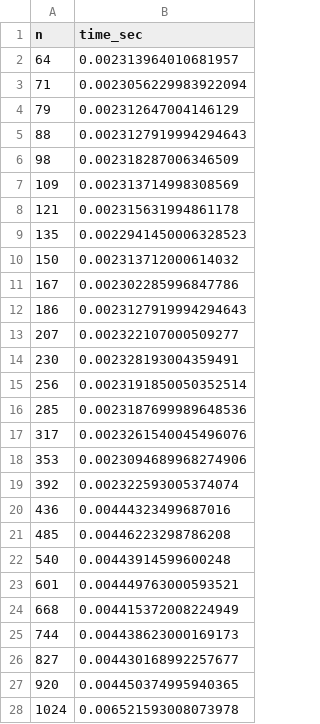
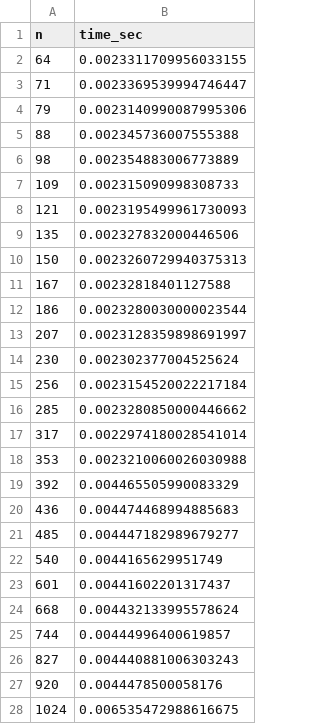
Before and after one commit to kakushipanda/DSA-Assignement2-Area-and-Topology-Preserving-Polygon-Simplification, a CSV file: benchmark/results/runtime_vs_input_size.csv, drawn as a sheet; only a part is shown; the diff covers the shown part only.

```diff
--- a/benchmark/results/runtime_vs_input_size.csv
+++ b/benchmark/results/runtime_vs_input_size.csv
@@ -1,28 +1,28 @@
 n,time_sec
-64,0.002313964010681957
-71,0.0023056229983922094
-79,0.002312647004146129
-88,0.0023127919994294643
-98,0.002318287006346509
-109,0.002313714998308569
-121,0.002315631994861178
-135,0.0022941450006328523
-150,0.002313712000614032
-167,0.002302285996847786
-186,0.0023127919994294643
-207,0.002322107000509277
-230,0.002328193004359491
-256,0.0023191850050352514
-285,0.0023187699989648536
-317,0.0023261540045496076
-353,0.0023094689968274906
-392,0.002322593005374074
-436,0.00444323499687016
-485,0.00446223298786208
-540,0.00443914599600248
-601,0.004449763000593521
-668,0.004415372008224949
-744,0.004438623000169173
-827,0.004430168992257677
-920,0.004450374995940365
-1024,0.006521593008073978
+64,0.0023311709956033155
+71,0.0023369539994746447
+79,0.0023140990087995306
+88,0.002345736007555388
+98,0.002354883006773889
+109,0.002315090998308733
+121,0.0023195499961730093
+135,0.002327832000446506
+150,0.0023260729940375313
+167,0.00232818401127588
+186,0.0023280030000023544
+207,0.0023128359898691997
+230,0.002302377004525624
+256,0.0023154520022217184
+285,0.0023280850000446662
+317,0.0022974180028541014
+353,0.0023210060026030988
+392,0.004465505990083329
+436,0.004474468994885683
+485,0.004447182989679277
+540,0.0044165629951749
+601,0.00441602201317437
+668,0.004432133995578624
+744,0.00444996400619857
+827,0.004440881006303243
+920,0.0044478500058176
+1024,0.006535472988616675
```
Also changed, not shown: 13 edited cells elsewhere in this file, benchmark/results/displacement_vs_target.csv, benchmark/results/memory_vs_input_size.csv, 6 other files.
